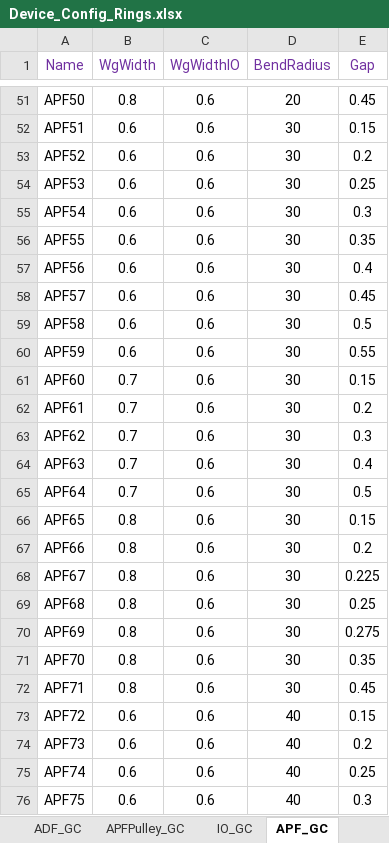
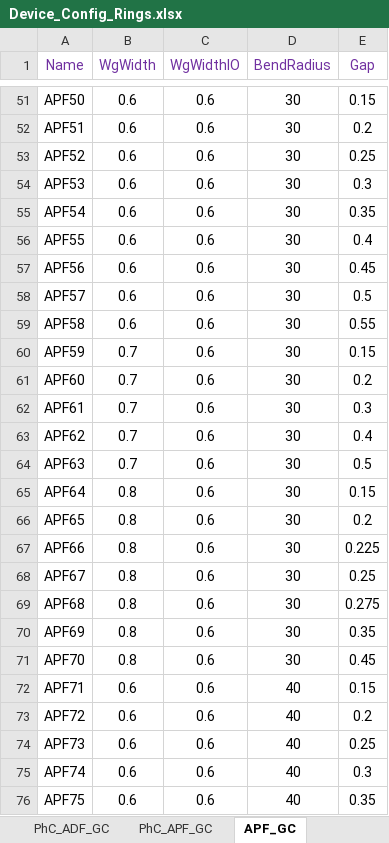
Before and after one commit to ankit-bm/Aluma1_TapeOut, an Excel workbook: Device_Config_Rings.xlsx, sheet APF_GC, drawn as a sheet; only a part is shown, gaps mark what is left out; values as stored, in another font and other column widths than the file's, no borders; the diff covers the shown part only; the diff names each change by its address in the sheet, - before the commit and + after, or states it on an @@ line.

```diff
--- a/Device_Config_Rings.xlsx (sheet APF_GC)
+++ b/Device_Config_Rings.xlsx (sheet APF_GC)
+sheet tab: PhC_ADF_GC
-B51 (WgWidth): 0.8
+B51 (WgWidth): 0.6
-D51 (BendRadius): 20
+D51 (BendRadius): 30
-E51 (Gap): 0.45
+E51 (Gap): 0.15
-E52 (Gap): 0.15
+E52 (Gap): 0.2
-E53 (Gap): 0.2
+E53 (Gap): 0.25
-E54 (Gap): 0.25
+E54 (Gap): 0.3
-E55 (Gap): 0.3
+E55 (Gap): 0.35
-E56 (Gap): 0.35
+E56 (Gap): 0.4
-E57 (Gap): 0.4
+E57 (Gap): 0.45
-E58 (Gap): 0.45
+E58 (Gap): 0.5
-E59 (Gap): 0.5
+E59 (Gap): 0.55
-B60 (WgWidth): 0.6
+B60 (WgWidth): 0.7
-E60 (Gap): 0.55
+E60 (Gap): 0.15
-E61 (Gap): 0.15
+E61 (Gap): 0.2
-E62 (Gap): 0.2
+E62 (Gap): 0.3
-E63 (Gap): 0.3
+E63 (Gap): 0.4
-E64 (Gap): 0.4
+E64 (Gap): 0.5
-B65 (WgWidth): 0.7
+B65 (WgWidth): 0.8
-E65 (Gap): 0.5
+E65 (Gap): 0.15
-E66 (Gap): 0.15
+E66 (Gap): 0.2
-E67 (Gap): 0.2
+E67 (Gap): 0.225
-E68 (Gap): 0.225
+E68 (Gap): 0.25
-E69 (Gap): 0.25
+E69 (Gap): 0.275
-E70 (Gap): 0.275
+E70 (Gap): 0.35
-E71 (Gap): 0.35
+E71 (Gap): 0.45
-B72 (WgWidth): 0.8
+B72 (WgWidth): 0.6
-D72 (BendRadius): 30
+D72 (BendRadius): 40
-E72 (Gap): 0.45
+E72 (Gap): 0.15
-E73 (Gap): 0.15
+E73 (Gap): 0.2
-E74 (Gap): 0.2
+E74 (Gap): 0.25
-E75 (Gap): 0.25
+E75 (Gap): 0.3
-E76 (Gap): 0.3
+E76 (Gap): 0.35
```
Also changed, not shown: 1 removed row and 45 edited cells elsewhere in this sheet, sheet IO_GC, sheet APFPulley_GC, sheet PhC_APFP_GC, sheet PhC_APF_GC, sheet GCParams, sheet PhC_APFP_EC, 5 more sheets, other sheet tabs, formulas that keep their value, 12 other files.
